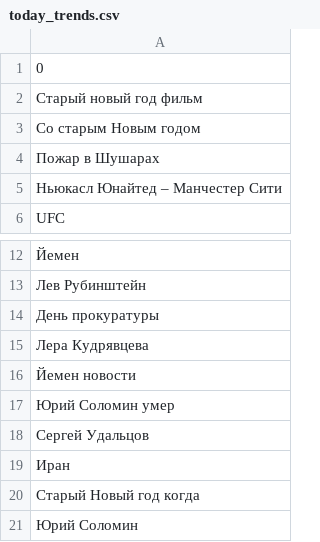
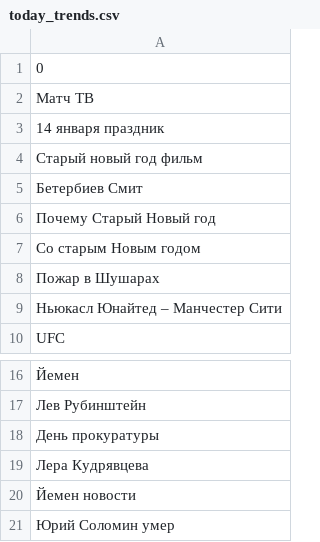
Before and after one commit to kupletist/seo, a CSV file: today_trends.csv, drawn as a sheet; only a part is shown, gaps mark what is left out; removed rows and columns are numbered as before the commit, all else as after; the diff names each change by its address in the sheet, - before the commit and + after, or states it on an @@ line.

Commit message:
Добавлены файлы today_trends.csv / realtime_trends.csv

```diff
--- a/today_trends.csv
+++ b/today_trends.csv
+row 2: Матч ТВ
+row 3: 14 января праздник
+row 5: Бетербиев Смит
+row 6: Почему Старый Новый год
-row 18: Сергей Удальцов
-row 19: Иран
-row 20: Старый Новый год когда
-row 21: Юрий Соломин
```
Also changed, not shown: realtime_trends.csv.
